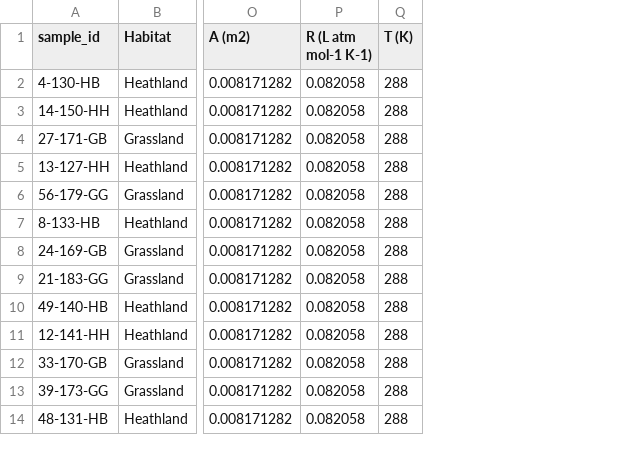
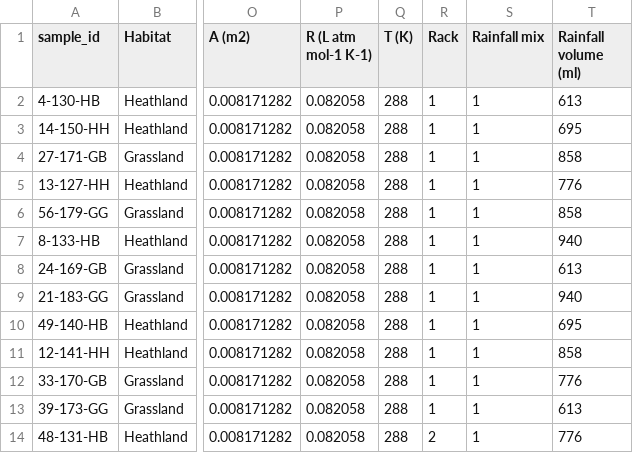
Before and after one commit to JakeSpong/Project-4, a CSV file: Data/Gas Flux Measurements/mesocosm_id_factors.csv, drawn as a sheet; only a part is shown, gaps mark what is left out; the diff names each change by its address in the sheet, - before the commit and + after, or states it on an @@ line.

```diff
--- a/Data/Gas Flux Measurements/mesocosm_id_factors.csv
+++ b/Data/Gas Flux Measurements/mesocosm_id_factors.csv
+column R (Rack), rows 2-14: 1 | 1 | 1 | 1 | 1 | 1 | 1 | 1 | 1 | 1 | 1 | 1 | 2
+column S (Rainfall mix), rows 2-14: all 1
+column T (Rainfall volume (ml)), rows 2-14: 613 | 695 | 858 | 776 | 858 | 940 | 613 | 940 | 695 | 858 | 776 | 613 | 776
```
Also changed, not shown: 11 other files.
